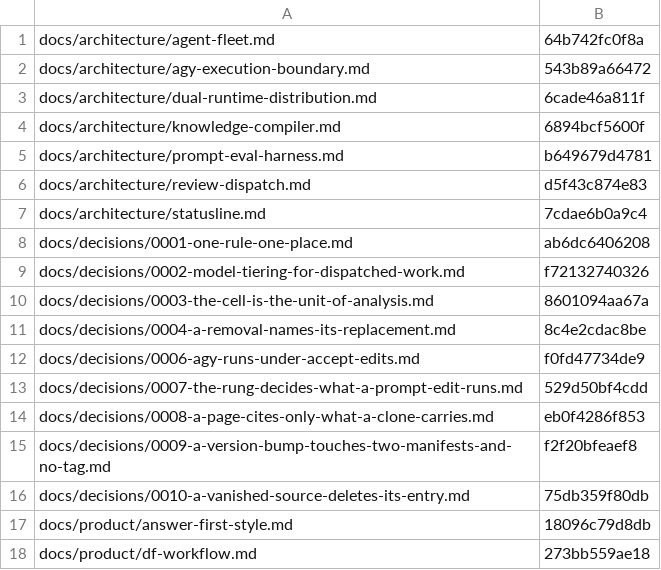
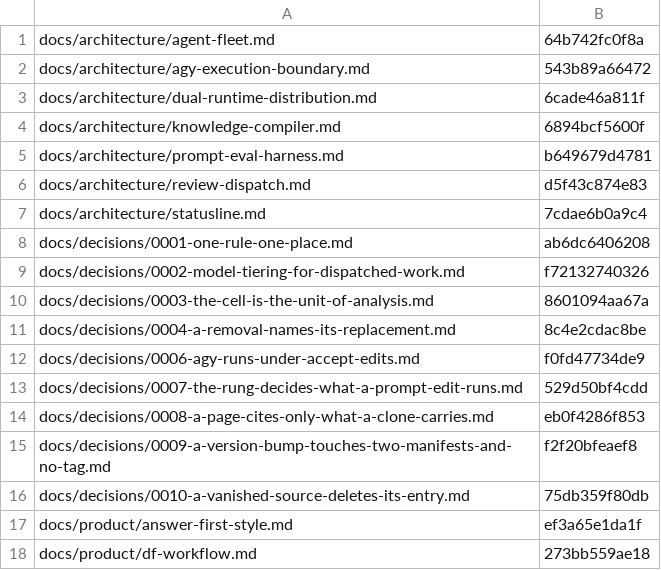
Before and after one commit to fokkoru/ai-foo, a TSV file: .kb/pages.tsv, drawn as a sheet.

```diff
--- a/.kb/pages.tsv
+++ b/.kb/pages.tsv
@@ -16,3 +16,3 @@ docs/decisions/0009-a-version-bump-touches-two-manifests-and-no-tag.md	f2f20bfea
 docs/decisions/0010-a-vanished-source-deletes-its-entry.md	75db359f80db
-docs/product/answer-first-style.md	18096c79d8db
+docs/product/answer-first-style.md	ef3a65e1da1f
 docs/product/df-workflow.md	273bb559ae18
```
Also changed, not shown: .kb/provenance.tsv, 1 other file.
